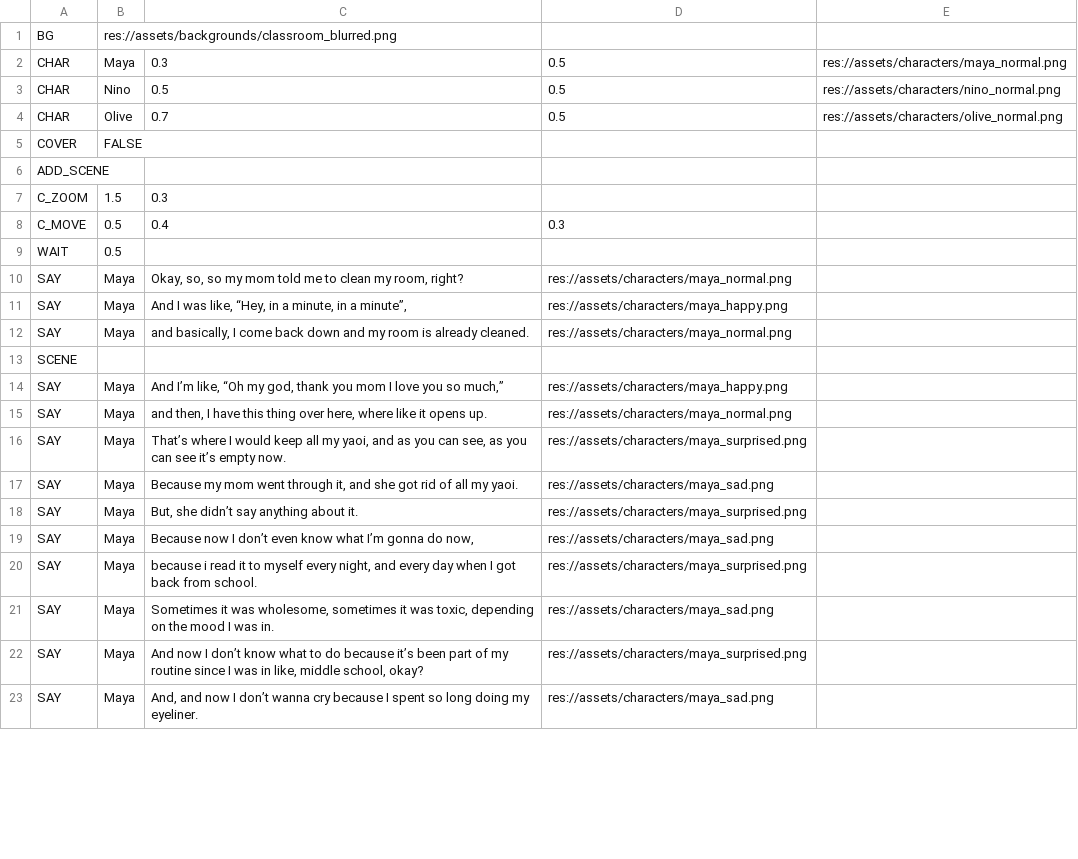
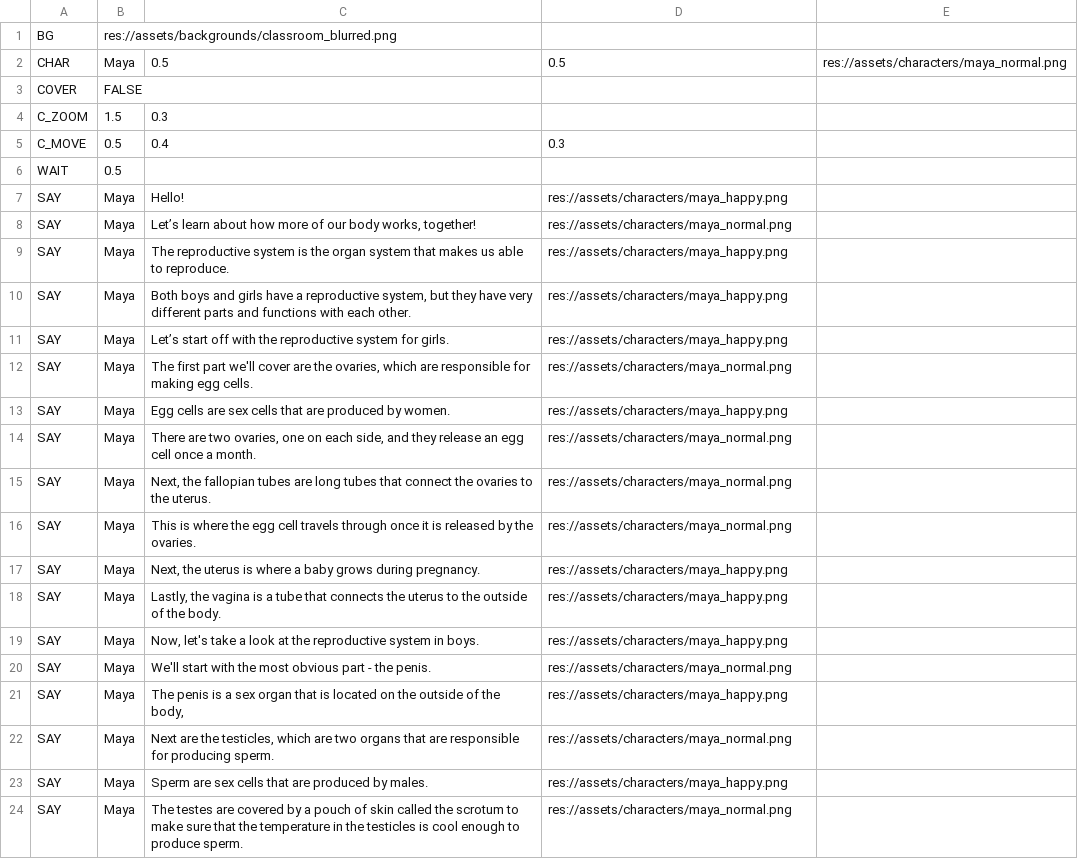
Before and after one commit to SaturdayMilkshake/pesticide-game, a CSV file: dialogue/act_1.csv, drawn as a sheet; only a part is shown; the diff covers the shown part only.

```diff
--- a/dialogue/act_1.csv
+++ b/dialogue/act_1.csv
@@ -1,7 +1,4 @@
 BG,res://assets/backgrounds/classroom_blurred.png,,,
-CHAR,Maya,0.3,0.5,res://assets/characters/maya_normal.png
-CHAR,Nino,0.5,0.5,res://assets/characters/nino_normal.png
-CHAR,Olive,0.7,0.5,res://assets/characters/olive_normal.png
+CHAR,Maya,0.5,0.5,res://assets/characters/maya_normal.png
 COVER,FALSE,,,
-ADD_SCENE,,,,
 C_ZOOM,1.5,0.3,,
@@ -9,15 +6,19 @@ C_MOVE,0.5,0.4,0.3,
 WAIT,0.5,,,
-SAY,Maya,"Okay, so, so my mom told me to clean my room, right?",res://assets/characters/maya_normal.png,
-SAY,Maya,"And I was like, “Hey, in a minute, in a minute”,",res://assets/characters/maya_happy.png,
-SAY,Maya,"and basically, I come back down and my room is already cleaned.",res://assets/characters/maya_normal.png,
-SCENE,,,,
-SAY,Maya,"And I’m like, “Oh my god, thank you mom I love you so much,”",res://assets/characters/maya_happy.png,
-SAY,Maya,"and then, I have this thing over here, where like it opens up.",res://assets/characters/maya_normal.png,
-SAY,Maya,"That’s where I would keep all my yaoi, and as you can see, as you can see it’s empty now.",res://assets/characters/maya_surprised.png,
-SAY,Maya,"Because my mom went through it, and she got rid of all my yaoi.",res://assets/characters/maya_sad.png,
-SAY,Maya,"But, she didn’t say anything about it.",res://assets/characters/maya_surprised.png,
-SAY,Maya,"Because now I don’t even know what I’m gonna do now,",res://assets/characters/maya_sad.png,
-SAY,Maya,"because i read it to myself every night, and every day when I got back from school.",res://assets/characters/maya_surprised.png,
-SAY,Maya,"Sometimes it was wholesome, sometimes it was toxic, depending on the mood I was in.",res://assets/characters/maya_sad.png,
-SAY,Maya,"And now I don’t know what to do because it’s been part of my routine since I was in like, middle school, okay?",res://assets/characters/maya_surprised.png,
-SAY,Maya,"And, and now I don’t wanna cry because I spent so long doing my eyeliner.",res://assets/characters/maya_sad.png,
+SAY,Maya,Hello!,res://assets/characters/maya_happy.png,
+SAY,Maya,"Let’s learn about how more of our body works, together!",res://assets/characters/maya_normal.png,
+SAY,Maya,The reproductive system is the organ system that makes us able to reproduce.,res://assets/characters/maya_happy.png,
+SAY,Maya,"Both boys and girls have a reproductive system, but they have very different parts and functions with each other.",res://assets/characters/maya_happy.png,
+SAY,Maya,Let’s start off with the reproductive system for girls.,res://assets/characters/maya_happy.png,
+SAY,Maya,"The first part we'll cover are the ovaries, which are responsible for making egg cells.",res://assets/characters/maya_normal.png,
+SAY,Maya,Egg cells are sex cells that are produced by women.,res://assets/characters/maya_happy.png,
+SAY,Maya,"There are two ovaries, one on each side, and they release an egg cell once a month.",res://assets/characters/maya_normal.png,
+SAY,Maya,"Next, the fallopian tubes are long tubes that connect the ovaries to the uterus.",res://assets/characters/maya_normal.png,
+SAY,Maya,This is where the egg cell travels through once it is released by the ovaries.,res://assets/characters/maya_normal.png,
+SAY,Maya,"Next, the uterus is where a baby grows during pregnancy.",res://assets/characters/maya_happy.png,
+SAY,Maya,"Lastly, the vagina is a tube that connects the uterus to the outside of the body.",res://assets/characters/maya_happy.png,
+SAY,Maya,"Now, let's take a look at the reproductive system in boys.",res://assets/characters/maya_happy.png,
+SAY,Maya,We'll start with the most obvious part - the penis.,res://assets/characters/maya_normal.png,
+SAY,Maya,"The penis is a sex organ that is located on the outside of the body,",res://assets/characters/maya_happy.png,
+SAY,Maya,"Next are the testicles, which are two organs that are responsible for producing sperm.",res://assets/characters/maya_normal.png,
+SAY,Maya,Sperm are sex cells that are produced by males.,res://assets/characters/maya_happy.png,
+SAY,Maya,The testes are covered by a pouch of skin called the scrotum to make sure that the temperature in the testicles is cool enough to produce sperm.,res://assets/characters/maya_normal.png,
```
Also changed, not shown: 1 added row, 2 removed rows and 14 edited cells elsewhere in this file, dialogue/act_2.csv, dialogue/act_3.csv, 37 other files.
